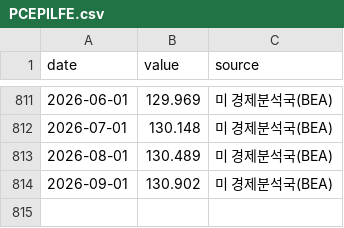
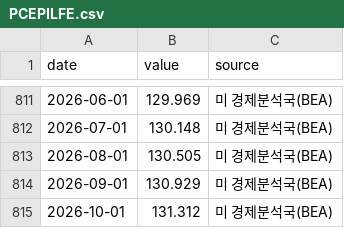
Before and after one commit to dobakinn-9/MKFlow, a CSV file: market-flow/data/us/PCEPILFE.csv, drawn as a sheet; only a part is shown, gaps mark what is left out.

```diff
--- a/market-flow/data/us/PCEPILFE.csv
+++ b/market-flow/data/us/PCEPILFE.csv
@@ -812,3 +812,4 @@ date,value,source
 2026-07-01,130.148,미 경제분석국(BEA)
-2026-08-01,130.489,미 경제분석국(BEA)
-2026-09-01,130.902,미 경제분석국(BEA)
+2026-08-01,130.505,미 경제분석국(BEA)
+2026-09-01,130.929,미 경제분석국(BEA)
+2026-10-01,131.312,미 경제분석국(BEA)
```
Also changed, not shown: 1 other file.
